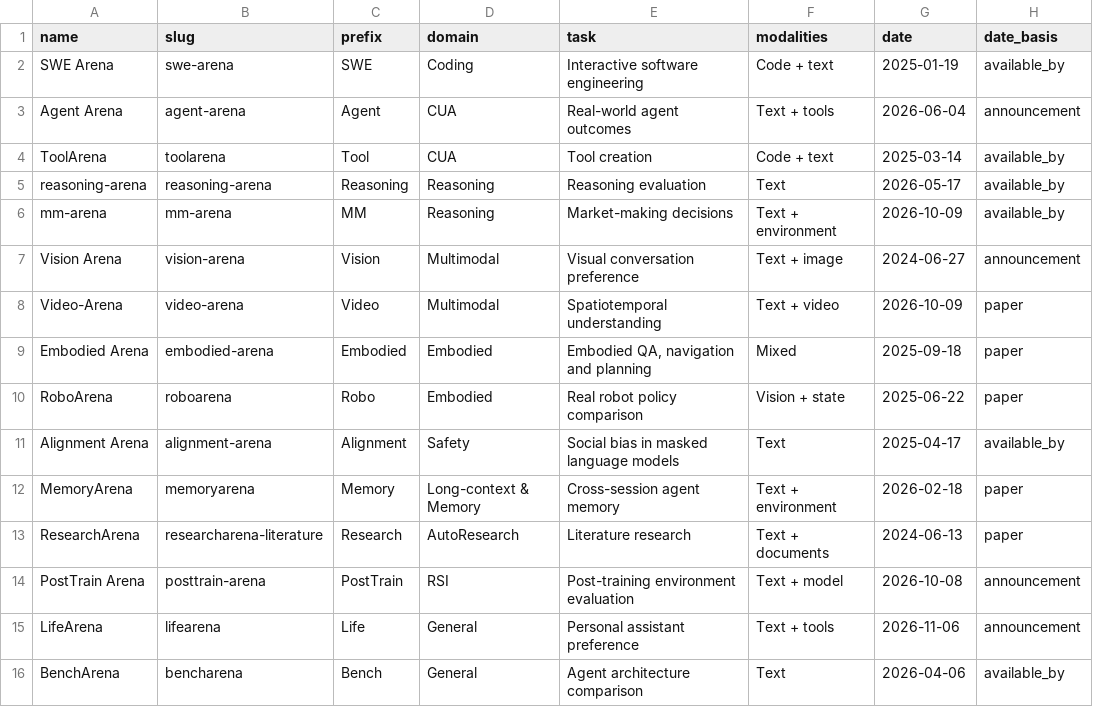
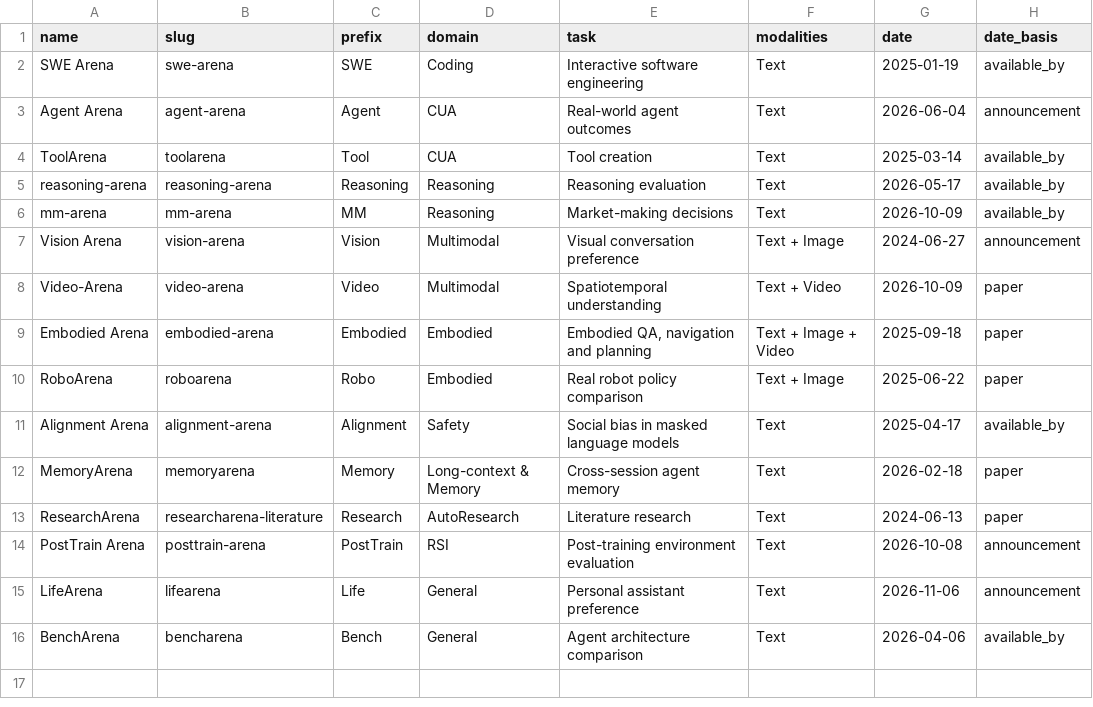
Before and after one commit to yimingshi-cs/awesome-big-bench, a CSV file: data/arena_directory.csv, drawn as a sheet; only a part is shown; the diff names each change by its address in the sheet, - before the commit and + after, or states it on an @@ line.

```diff
--- a/data/arena_directory.csv
+++ b/data/arena_directory.csv
-F2 (modalities): Code + text
+F2 (modalities): Text
-F3 (modalities): Text + tools
+F3 (modalities): Text
-F4 (modalities): Code + text
+F4 (modalities): Text
-F6 (modalities): Text + environment
+F6 (modalities): Text
-F7 (modalities): Text + image
+F7 (modalities): Text + Image
-F8 (modalities): Text + video
+F8 (modalities): Text + Video
-F9 (modalities): Mixed
+F9 (modalities): Text + Image + Video
-F10 (modalities): Vision + state
+F10 (modalities): Text + Image
-F12 (modalities): Text + environment
+F12 (modalities): Text
-F13 (modalities): Text + documents
+F13 (modalities): Text
-F14 (modalities): Text + model
+F14 (modalities): Text
-F15 (modalities): Text + tools
+F15 (modalities): Text
```
Also changed, not shown: data/directory_profiles.csv, data/reported_directory.csv, 21 other files.
